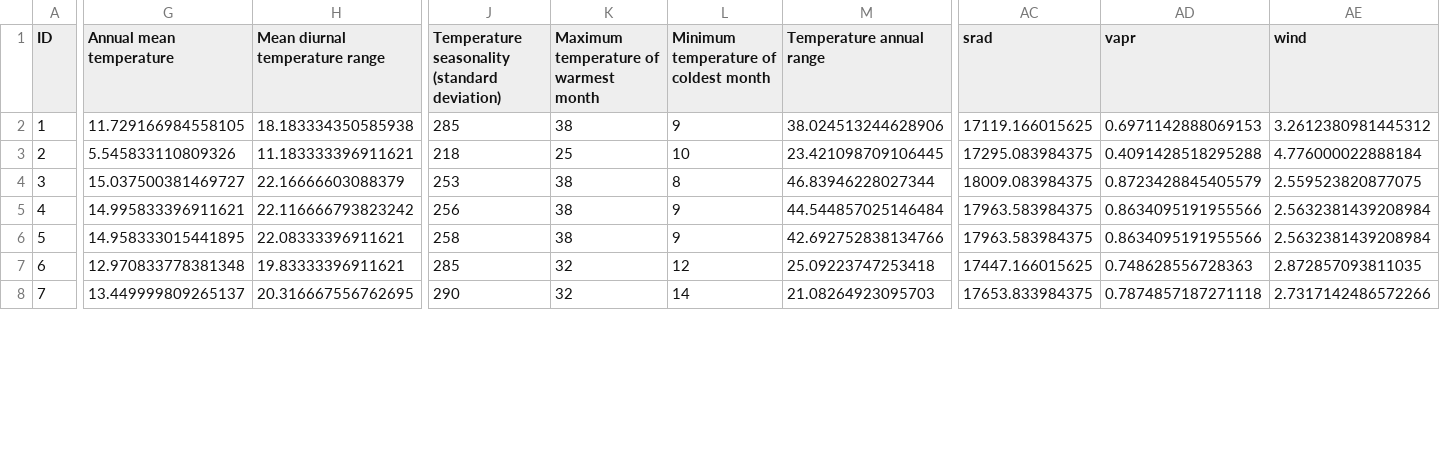
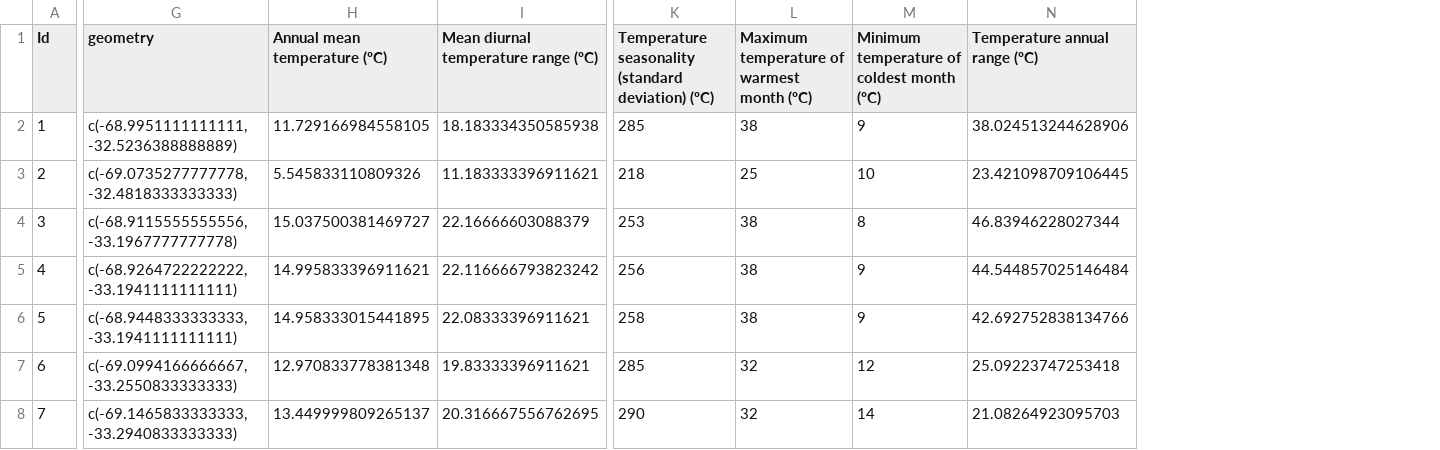
Before and after one commit to dcarver1/lactuca, a CSV file: outputs/ecogeographicDescription.csv, drawn as a sheet; only a part is shown, gaps mark what is left out; removed rows and columns are numbered as before the commit, all else as after; the diff covers the shown part only; the diff names each change by its address in the sheet, - before the commit and + after, or states it on an @@ line.

```diff
--- a/outputs/ecogeographicDescription.csv
+++ b/outputs/ecogeographicDescription.csv
+column G (geometry), rows 2-8: c(-68.9951111111111, -32.5236388888889) | c(-69.0735277777778, -32.4818333333333) | c(-68.9115555555556, -33.1967777777778) | c(-68.9264722222222, -33.1941111111111) | c(-68.9448333333333, -33.1941111111111) | c(-69.0994166666667, -33.2550833333333) | c(-69.1465833333333, -33.2940833333333)
-column AC (srad), rows 2-8: 17119.166015625 | 17295.083984375 | 18009.083984375 | 17963.583984375 | 17963.583984375 | 17447.166015625 | 17653.833984375
-column AD (vapr), rows 2-8: 0.6971142888069153 | 0.4091428518295288 | 0.8723428845405579 | 0.8634095191955566 | 0.8634095191955566 | 0.748628556728363 | 0.7874857187271118
-column AE (wind), rows 2-8: 3.2612380981445312 | 4.776000022888184 | 2.559523820877075 | 2.5632381439208984 | 2.5632381439208984 | 2.872857093811035 | 2.7317142486572266
-A1: ID
+A1: Id
-H1: Annual mean temperature
+H1: Annual mean temperature (ºC)
-I1: Mean diurnal temperature range
+I1: Mean diurnal temperature range (ºC)
-K1: …(standard deviation)
+K1: …(standard deviation) (ºC)
-L1: Maximum temperature of warmest month
+L1: Maximum temperature of warmest month (ºC)
-M1: Minimum temperature of coldest month
+M1: Minimum temperature of coldest month (ºC)
-N1: Temperature annual range
+N1: Temperature annual range (ºC)
```
Also changed, not shown: 16 edited cells elsewhere in this file, outputs/dataInDD.csv, 26 other files.
